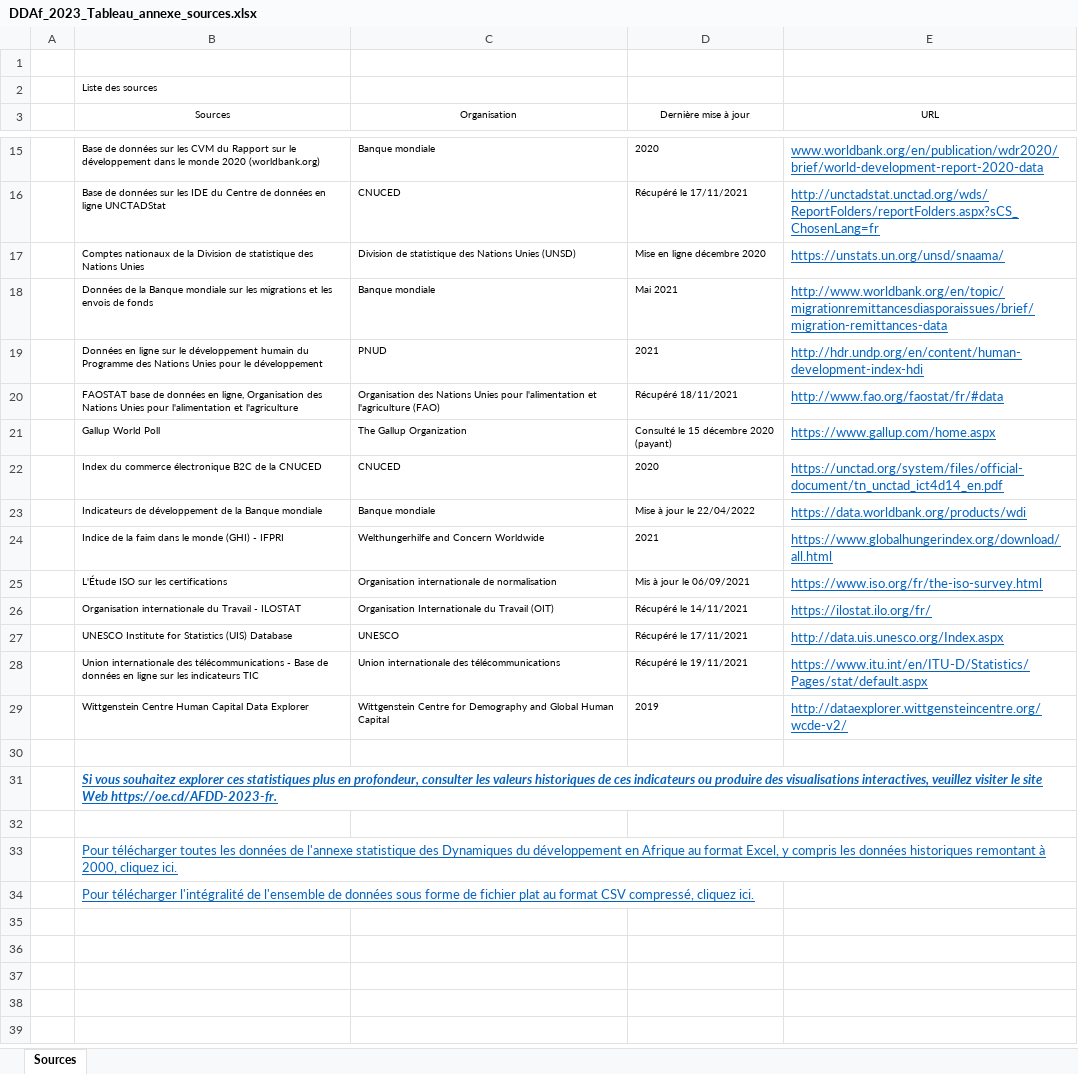
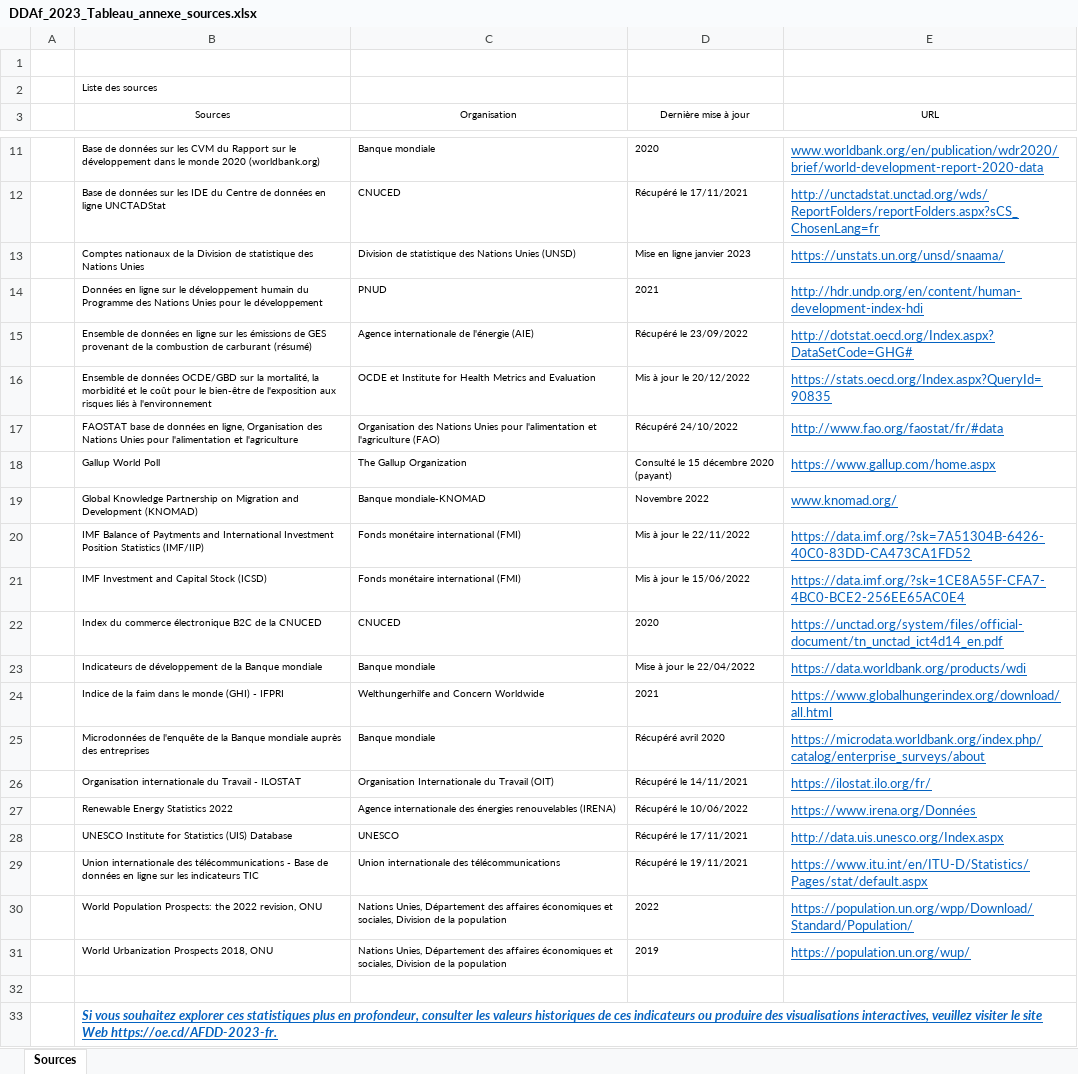
Before and after one commit to AfDDAnnex/AfDDDDAf2023, an Excel workbook: DDAf_2023_Tableau_annexe_sources.xlsx, sheet Sources, drawn as a sheet; only a part is shown, gaps mark what is left out; the shorter side is filled out with more unchanged rows; values as stored, in another font and other column widths than the file's, no borders; table styles not drawn; removed rows and columns are numbered as before the commit, all else as after; the diff covers the shown part only; the diff names each change by its address in the sheet, - before the commit and + after, or states it on an @@ line.

Commit message:
Add files via upload

```diff
--- a/DDAf_2023_Tableau_annexe_sources.xlsx (sheet Sources)
+++ b/DDAf_2023_Tableau_annexe_sources.xlsx (sheet Sources)
-D13 (Dernière mise à jour): Mise en ligne décembre 2020
+D13 (Dernière mise à jour): Mise en ligne janvier 2023
-row 18:  | Données de la Banque mondiale sur les migrations et les envois de fonds | Banque mondiale | Mai 2021 | http://www.worldbank.org/en/topic/migrationremittancesdiasporaissues/brief/migration-remittances-data
+row 15:  | Ensemble de données en ligne sur les émissions de GES provenant de la combustion de carburant (résumé) | Agence internationale de l'énergie (AIE) | Récupéré le 23/09/2022 | http://dotstat.oecd.org/Index.aspx?DataSetCode=GHG#
+row 16:  | Ensemble de données OCDE/GBD sur la mortalité, la morbidité et le coût pour le bien-être de l'exposition aux risques liés à l'environnement | OCDE et Institute for Health Metrics and Evaluation | Mis à jour le 20/12/2022 | https://stats.oecd.org/Index.aspx?QueryId=90835
-D17 (Dernière mise à jour): Récupéré 18/11/2021
+D17 (Dernière mise à jour): Récupéré 24/10/2022
+row 19:  | Global Knowledge Partnership on Migration and Development (KNOMAD) | Banque mondiale-KNOMAD | Novembre 2022 | www.knomad.org/
+row 20:  | IMF Balance of Paytments and International Investment Position Statistics (IMF/IIP) | Fonds monétaire international (FMI) | Mis à jour le 22/11/2022 | https://data.imf.org/?sk=7A51304B-6426-40C0-83DD-CA473CA1FD52
+row 21:  | IMF Investment and Capital Stock (ICSD) | Fonds monétaire international (FMI) | Mis à jour le 15/06/2022 | https://data.imf.org/?sk=1CE8A55F-CFA7-4BC0-BCE2-256EE65AC0E4
-row 25:  | L'Étude ISO sur les certifications | Organisation internationale de normalisation | Mis à jour le 06/09/2021 | https://www.iso.org/fr/the-iso-survey.html
+row 25:  | Microdonnées de l'enquête de la Banque mondiale auprès des entreprises | Banque mondiale | Récupéré avril 2020 | https://microdata.worldbank.org/index.php/catalog/enterprise_surveys/about
+row 27:  | Renewable Energy Statistics 2022 | Agence internationale des énergies renouvelables (IRENA) | Récupéré le 10/06/2022 | https://www.irena.org/Données
-row 29:  | Wittgenstein Centre Human Capital Data Explorer | Wittgenstein Centre for Demography and Global Human Capital | 2019 | http://dataexplorer.wittgensteincentre.org/wcde-v2/
+row 30:  | World Population Prospects: the 2022 revision, ONU | Nations Unies, Département des affaires économiques et sociales, Division de la population | 2022 | https://population.un.org/wpp/Download/Standard/Population/
+row 31:  | World Urbanization Prospects 2018, ONU | Nations Unies, Département des affaires économiques et sociales, Division de la population | 2019 | https://population.un.org/wup/
```
Also changed, not shown: 4 removed rows and 1 edited cell elsewhere in this sheet.
